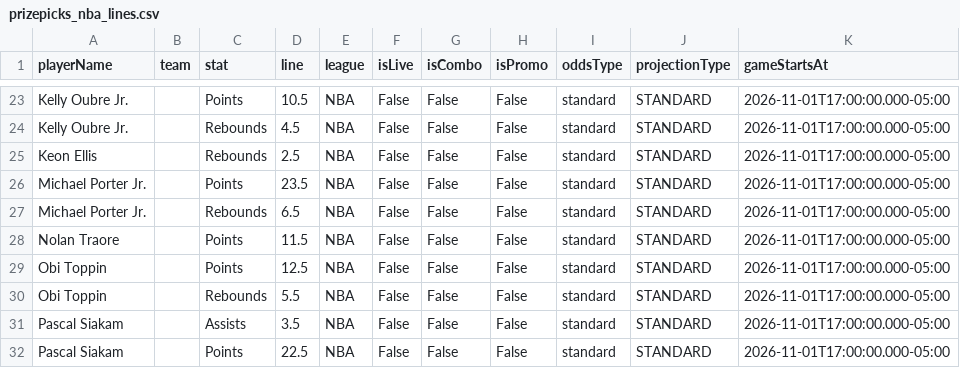
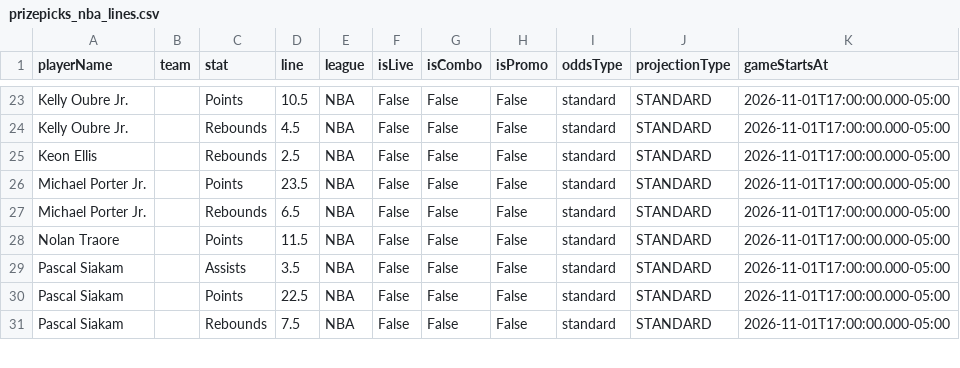
Before and after one commit to jakobabrahamson32-lgtm/courtside-edge, a CSV file: prizepicks_nba_lines.csv, drawn as a sheet; only a part is shown, gaps mark what is left out; the shorter side is filled out with more unchanged rows.

```diff
--- a/prizepicks_nba_lines.csv
+++ b/prizepicks_nba_lines.csv
@@ -28,4 +28,2 @@ Michael Porter Jr.,,Rebounds,6.5,NBA,False,False,False,standard,STANDARD,2026-11
 Nolan Traore,,Points,11.5,NBA,False,False,False,standard,STANDARD,2026-11-01T17:00:00.000-05:00
-Obi Toppin,,Points,12.5,NBA,False,False,False,standard,STANDARD,2026-11-01T17:00:00.000-05:00
-Obi Toppin,,Rebounds,5.5,NBA,False,False,False,standard,STANDARD,2026-11-01T17:00:00.000-05:00
 Pascal Siakam,,Assists,3.5,NBA,False,False,False,standard,STANDARD,2026-11-01T17:00:00.000-05:00
```
Also changed, not shown: nba_injuries.csv, nfl_comparison.csv, 3 other files.
